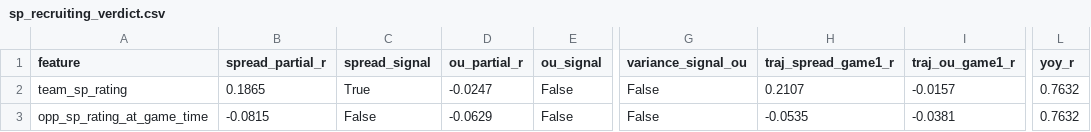
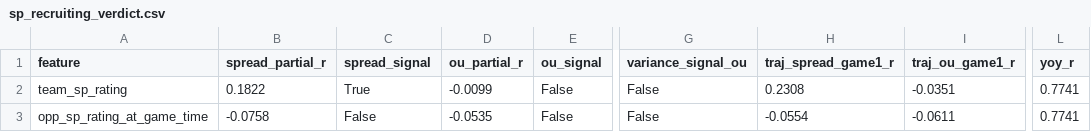
Before and after one commit to kj-1220/cfb-analytics, a CSV file: artifacts/sp_recruiting_verdict.csv, drawn as a sheet; only a part is shown, gaps mark what is left out; the diff covers the shown part only; the diff names each change by its address in the sheet, - before the commit and + after, or states it on an @@ line.

```diff
--- a/artifacts/sp_recruiting_verdict.csv
+++ b/artifacts/sp_recruiting_verdict.csv
-B2 (spread_partial_r): 0.1865
+B2 (spread_partial_r): 0.1822
-D2 (ou_partial_r): -0.0247
+D2 (ou_partial_r): -0.0099
-H2 (traj_spread_game1_r): 0.2107
+H2 (traj_spread_game1_r): 0.2308
-I2 (traj_ou_game1_r): -0.0157
+I2 (traj_ou_game1_r): -0.0351
-L2:L3 (yoy_r): 0.7632
+L2:L3 (yoy_r): 0.7741
-B3 (spread_partial_r): -0.0815
+B3 (spread_partial_r): -0.0758
-D3 (ou_partial_r): -0.0629
+D3 (ou_partial_r): -0.0535
-H3 (traj_spread_game1_r): -0.0535
+H3 (traj_spread_game1_r): -0.0554
-I3 (traj_ou_game1_r): -0.0381
+I3 (traj_ou_game1_r): -0.0611
```
Also changed, not shown: 5 edited cells elsewhere in this file, artifacts/elo_excitement_verdict.csv, artifacts/environment_verdict.csv, 15 other files.
